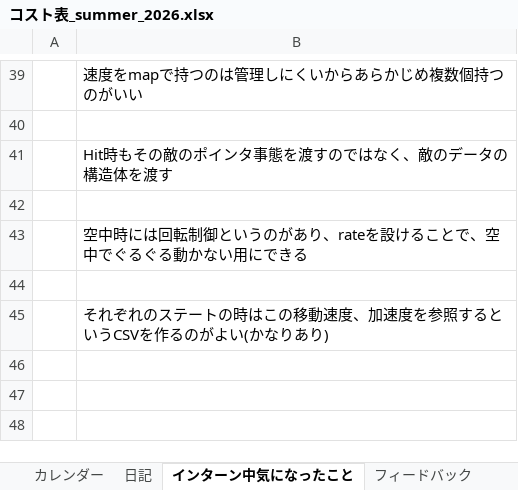
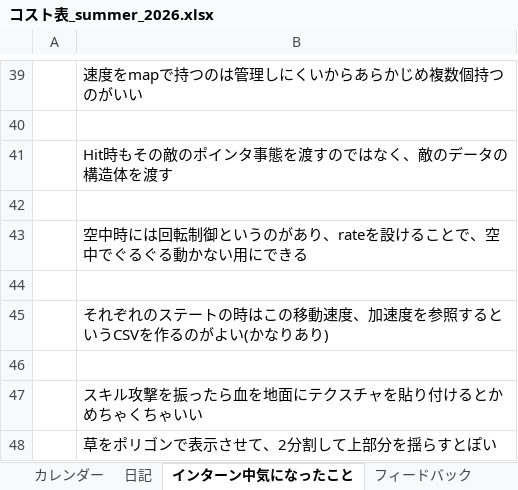
Before and after one commit to hir4rin/2026_summer, an Excel workbook: 進捗/コスト表_summer_2026.xlsx, sheet インターン中気になったこと, drawn as a sheet; only a part is shown, gaps mark what is left out; values as stored, in another font and other column widths than the file's, no borders; the diff names each change by its address in the sheet, - before the commit and + after, or states it on an @@ line.

```diff
--- a/進捗/コスト表_summer_2026.xlsx (sheet インターン中気になったこと)
+++ b/進捗/コスト表_summer_2026.xlsx (sheet インターン中気になったこと)
+row 46: (empty)
+row 47:  | スキル攻撃を振ったら血を地面にテクスチャを貼り付けるとかめちゃくちゃいい
+row 48:  | 草をポリゴンで表示させて、2分割して上部分を揺らすとぽい
```
Also changed, not shown: sheet 日記, sheet 概要, sheet 作業工数見積もり, hidden cells, 39 other files.
